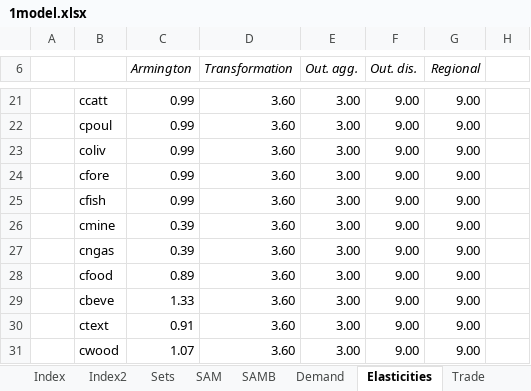
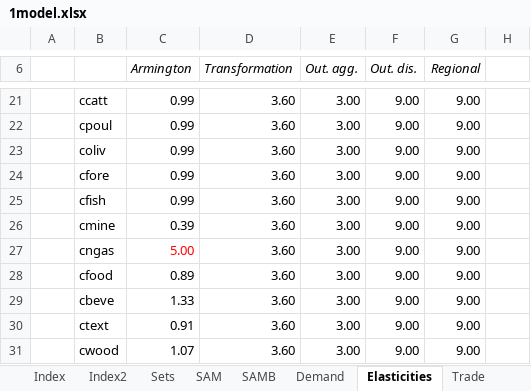
Before and after one commit to alisonERC/KENTIMGE, an Excel workbook: CGE/1model.xlsx, sheet Elasticities, drawn as a sheet; only a part is shown, gaps mark what is left out; values as stored, in another font and other column widths than the file's, no borders; the diff names each change by its address in the sheet, - before the commit and + after, or states it on an @@ line.

```diff
--- a/CGE/1model.xlsx (sheet Elasticities)
+++ b/CGE/1model.xlsx (sheet Elasticities)
-C27 (Armington): 0.39
+C27 (Armington): 5.00
-C27 text colour: black
+C27 text colour: #FF0000
```
Also changed, not shown: sheet Employment, sheet SAMB, sheet Energy, 8 other files.
